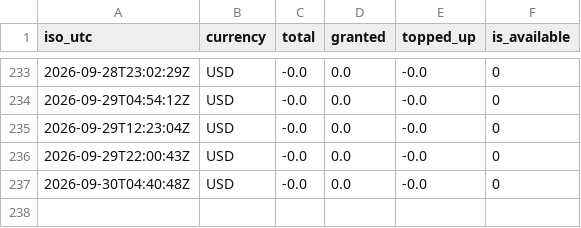
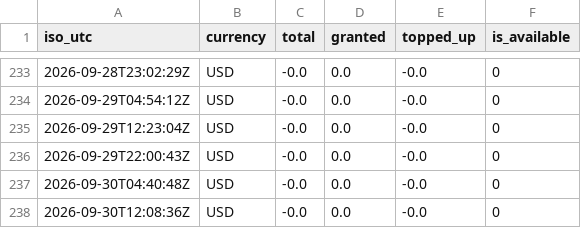
Before and after one commit to rocketcodecl/deepseek-usage-monitor, a CSV file: data/balance_history.csv, drawn as a sheet; only a part is shown, gaps mark what is left out; the diff names each change by its address in the sheet, - before the commit and + after, or states it on an @@ line.

```diff
--- a/data/balance_history.csv
+++ b/data/balance_history.csv
+row 238: 2026-09-30T12:08:36Z | USD | -0.0 | 0.0 | -0.0 | 0
```
